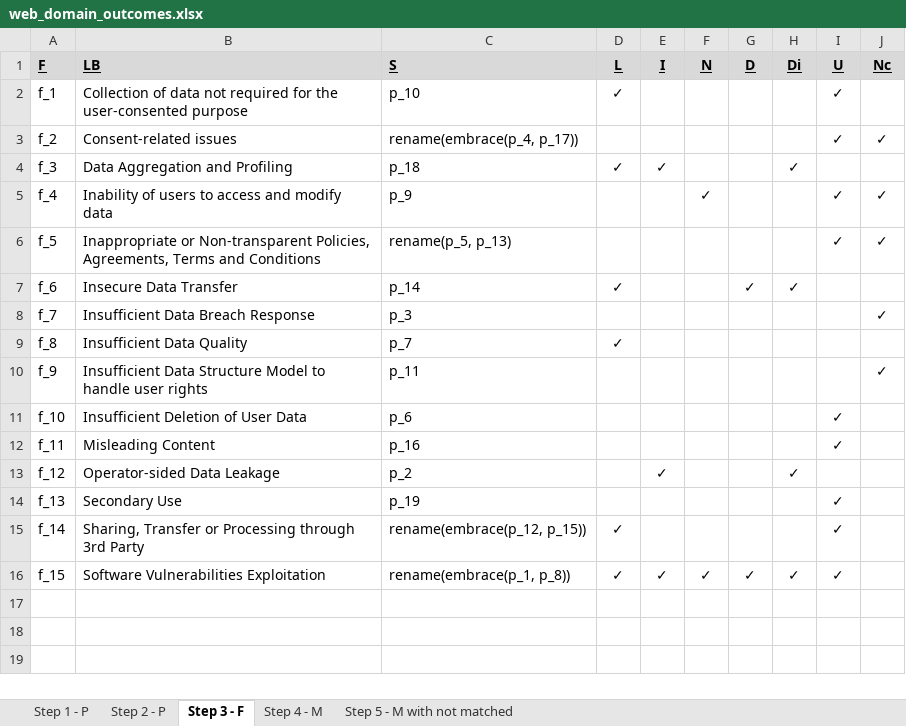
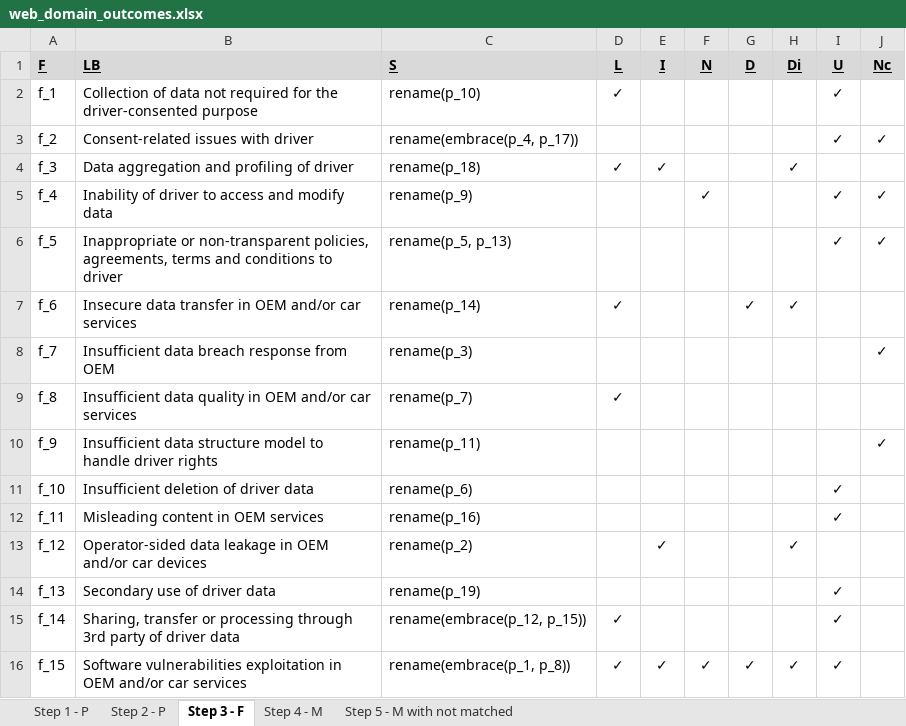
Before and after one commit to tsumarios/LINDDUN-threats-validation, an Excel workbook: web_domain_outcomes.xlsx, sheet Step 3 - F, drawn as a sheet; values as stored, in another font and other column widths than the file's, no borders; charts and pictures not drawn; the diff names each change by its address in the sheet, - before the commit and + after, or states it on an @@ line.

```diff
--- a/web_domain_outcomes.xlsx (sheet Step 3 - F)
+++ b/web_domain_outcomes.xlsx (sheet Step 3 - F)
-B2 (LB): …for the user-consented purpose
+B2 (LB): …for the driver-consented purpose
-C2 (S): p_10
+C2 (S): rename(p_10)
-B3 (LB): Consent-related issues
+B3 (LB): Consent-related issues with driver
-B4 (LB): Data Aggregation and Profiling
+B4 (LB): Data aggregation and profiling of driver
-C4 (S): p_18
+C4 (S): rename(p_18)
-B5 (LB): Inability of users to access and modify data
+B5 (LB): Inability of driver to access and modify data
-C5 (S): p_9
+C5 (S): rename(p_9)
-B6 (LB): Inappropriate or Non-transparent Policies, Agreements, Terms and Conditions
+B6 (LB): Inappropriate or non-transparent policies, agreements, terms and conditions to driver
-B7 (LB): Insecure Data Transfer
+B7 (LB): Insecure data transfer in OEM and/or car services
-C7 (S): p_14
+C7 (S): rename(p_14)
-B8 (LB): Insufficient Data Breach Response
+B8 (LB): Insufficient data breach response from OEM
-C8 (S): p_3
+C8 (S): rename(p_3)
-B9 (LB): Insufficient Data Quality
+B9 (LB): Insufficient data quality in OEM and/or car services
-C9 (S): p_7
+C9 (S): rename(p_7)
-B10 (LB): Insufficient Data Structure Model to handle user rights
+B10 (LB): Insufficient data structure model to handle driver rights
-C10 (S): p_11
+C10 (S): rename(p_11)
-B11 (LB): Insufficient Deletion of User Data
+B11 (LB): Insufficient deletion of driver data
-C11 (S): p_6
+C11 (S): rename(p_6)
-B12 (LB): Misleading Content
+B12 (LB): Misleading content in OEM services
-C12 (S): p_16
+C12 (S): rename(p_16)
-B13 (LB): Operator-sided Data Leakage
+B13 (LB): Operator-sided data leakage in OEM and/or car devices
-C13 (S): p_2
+C13 (S): rename(p_2)
-B14 (LB): Secondary Use
+B14 (LB): Secondary use of driver data
-C14 (S): p_19
+C14 (S): rename(p_19)
-B15 (LB): Sharing, Transfer or Processing through 3rd Party
+B15 (LB): Sharing, transfer or processing through 3rd party of driver data
-B16 (LB): Software Vulnerabilities Exploitation
+B16 (LB): Software vulnerabilities exploitation in OEM and/or car services
```
Also changed, not shown: automotive_domain_outcomes.xlsx.
